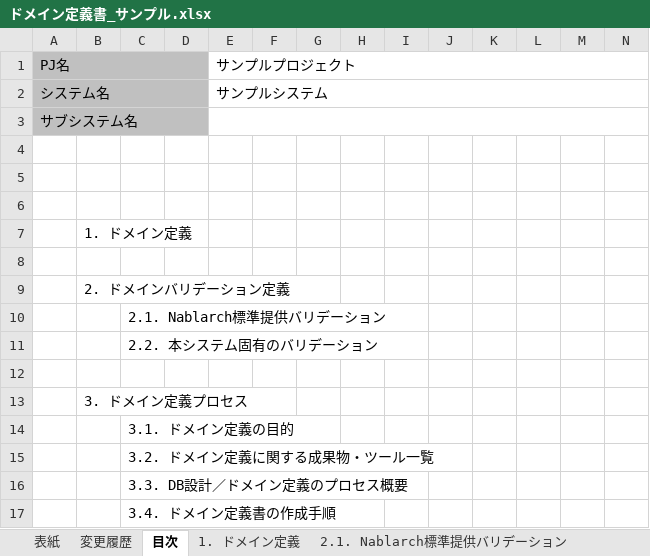
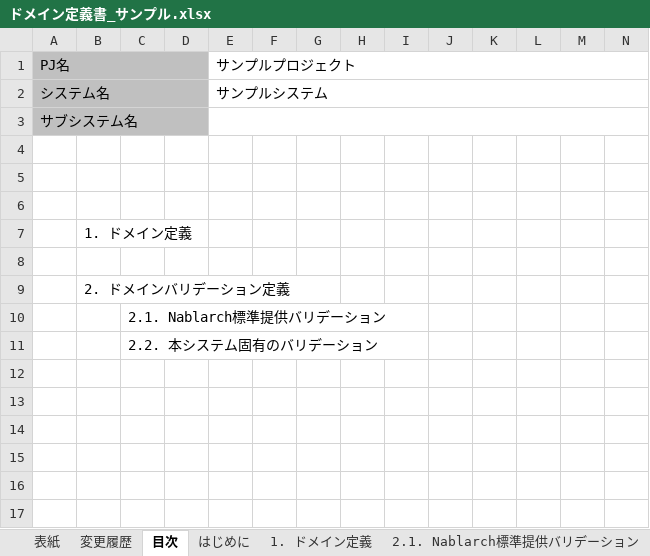
Before and after one commit to nablarch-development-standards/nablarch-development-standards, an Excel workbook: 030_設計ドキュメント/020_サンプル/090_データモデル設計/ドメイン定義書_サンプル.xlsx, sheet 目次, drawn as a sheet; only a part is shown; values as stored, in another font and other column widths than the file's, no borders; charts and pictures not drawn; rows hold the shown columns only; the diff names each change by its address in the sheet, - before the commit and + after, or states it on an @@ line.

```diff
--- a/030_設計ドキュメント/020_サンプル/090_データモデル設計/ドメイン定義書_サンプル.xlsx (sheet 目次)
+++ b/030_設計ドキュメント/020_サンプル/090_データモデル設計/ドメイン定義書_サンプル.xlsx (sheet 目次)
+sheet tab: はじめに
-row 12: (empty)
-row 13:  | 3. ドメイン定義プロセス
-row 14:  |  | 3.1. ドメイン定義の目的
-row 15:  |  | 3.2. ドメイン定義に関する成果物・ツール一覧
-row 16:  |  | 3.3. DB設計／ドメイン定義のプロセス概要
-row 17:  |  | 3.4. ドメイン定義書の作成手順
```
Also changed, not shown: sheet 1. ドメイン定義, other sheet tabs, charts or pictures.
